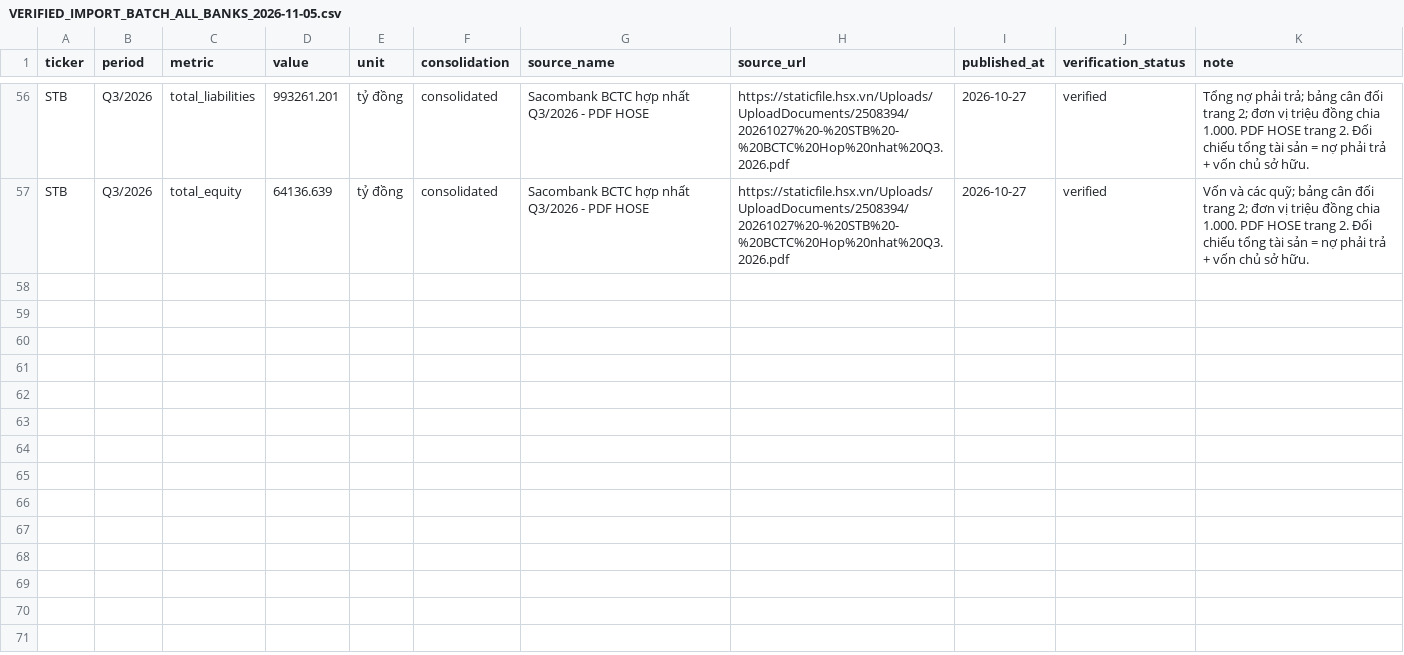
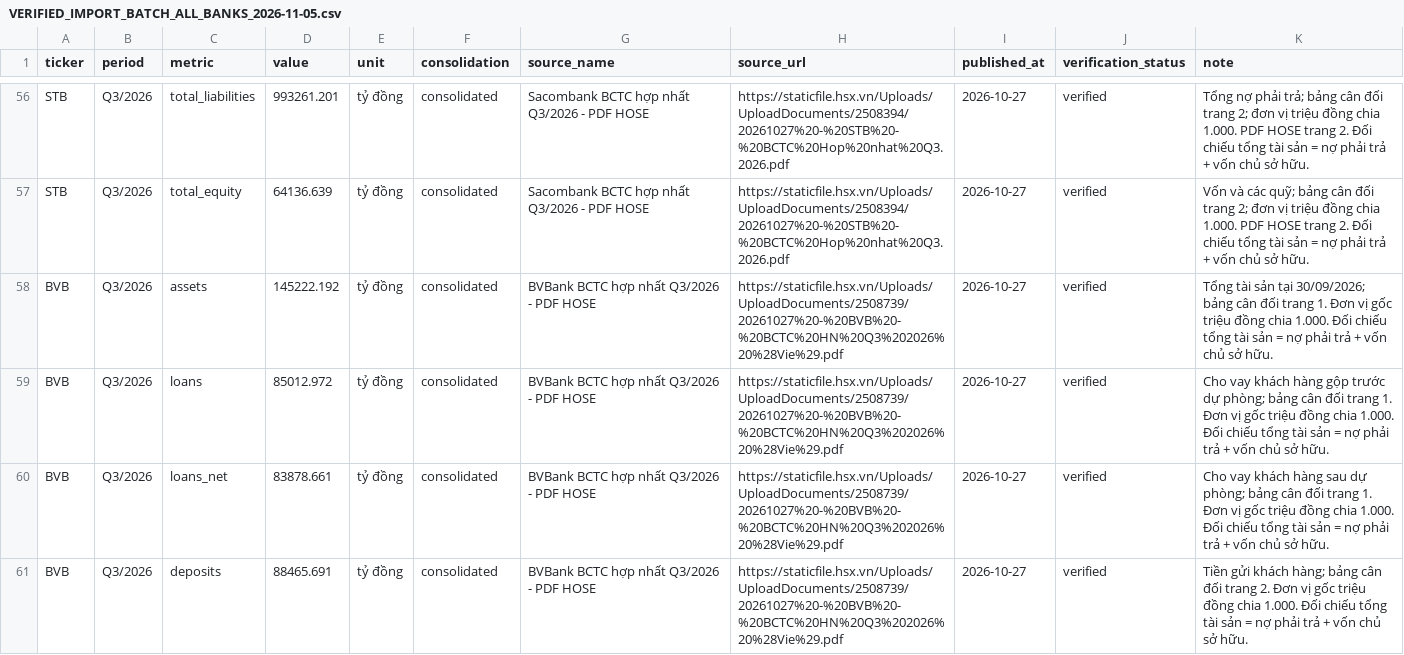
Before and after one commit to TRILM1611/vietnam-banking-dashboard, a CSV file: Ngan-hang/vn_banking_dashboard_free/VERIFIED_IMPORT_BATCH_ALL_BANKS_2026-11-05.csv, drawn as a sheet; only a part is shown, gaps mark what is left out; the diff covers the shown part only; the diff names each change by its address in the sheet, - before the commit and + after, or states it on an @@ line.

Commit message:
Add verified BVB Q3 2026 consolidated balance sheet observations

```diff
--- a/Ngan-hang/vn_banking_dashboard_free/VERIFIED_IMPORT_BATCH_ALL_BANKS_2026-11-05.csv
+++ b/Ngan-hang/vn_banking_dashboard_free/VERIFIED_IMPORT_BATCH_ALL_BANKS_2026-11-05.csv
+row 58: BVB | Q3/2026 | assets | 145222.192 | tỷ đồng | consolidated | BVBank BCTC hợp nhất Q3/2026 - PDF HOSE | https://staticfile.hsx.vn/Uploads/UploadDocuments/2508739/20261027%20-%20BVB%20-%20BCTC%20HN%20Q3%202026%20%28Vie%29.pdf | 2026-10-27 | verified | Tổng tài sản tại 30/09/2026; bảng cân đối trang 1. Đơn vị gốc triệu đồng chia 1.000. Đối chiếu tổng tài sản = nợ phải trả + vốn chủ sở hữu.
+row 59: BVB | Q3/2026 | loans | 85012.972 | tỷ đồng | consolidated | BVBank BCTC hợp nhất Q3/2026 - PDF HOSE | https://staticfile.hsx.vn/Uploads/UploadDocuments/2508739/20261027%20-%20BVB%20-%20BCTC%20HN%20Q3%202026%20%28Vie%29.pdf | 2026-10-27 | verified | Cho vay khách hàng gộp trước dự phòng; bảng cân đối trang 1. Đơn vị gốc triệu đồng chia 1.000. Đối chiếu tổng tài sản = nợ phải trả + vốn chủ sở hữu.
+row 60: BVB | Q3/2026 | loans_net | 83878.661 | tỷ đồng | consolidated | BVBank BCTC hợp nhất Q3/2026 - PDF HOSE | https://staticfile.hsx.vn/Uploads/UploadDocuments/2508739/20261027%20-%20BVB%20-%20BCTC%20HN%20Q3%202026%20%28Vie%29.pdf | 2026-10-27 | verified | Cho vay khách hàng sau dự phòng; bảng cân đối trang 1. Đơn vị gốc triệu đồng chia 1.000. Đối chiếu tổng tài sản = nợ phải trả + vốn chủ sở hữu.
+row 61: BVB | Q3/2026 | deposits | 88465.691 | tỷ đồng | consolidated | BVBank BCTC hợp nhất Q3/2026 - PDF HOSE | https://staticfile.hsx.vn/Uploads/UploadDocuments/2508739/20261027%20-%20BVB%20-%20BCTC%20HN%20Q3%202026%20%28Vie%29.pdf | 2026-10-27 | verified | Tiền gửi khách hàng; bảng cân đối trang 2. Đơn vị gốc triệu đồng chia 1.000. Đối chiếu tổng tài sản = nợ phải trả + vốn chủ sở hữu.
```
Also changed, not shown: 3 added rows elsewhere in this file.
